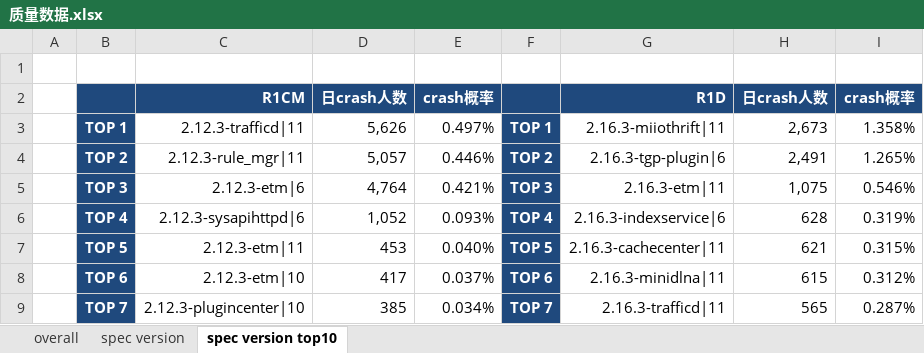
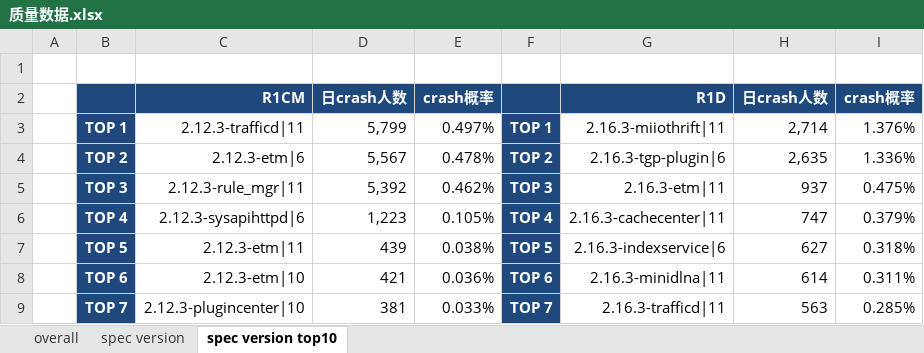
Before and after one commit to jacardl/nutty, an Excel workbook: 质量数据.xlsx, sheet spec version top10, drawn as a sheet; only a part is shown; values as stored, in another font and other column widths than the file's, no borders; removed rows and columns are numbered as before the commit, all else as after; the diff covers the shown part only; the diff names each change by its address in the sheet, - before the commit and + after, or states it on an @@ line.

```diff
--- a/质量数据.xlsx (sheet spec version top10)
+++ b/质量数据.xlsx (sheet spec version top10)
-D3: 5,626
+D3: 5,799
-H3: 2,673
+H3: 2,714
-I3: 1.358%
+I3: 1.376%
-row 4:  | TOP 2 | 2.12.3-rule_mgr|11 | 5,057 | 0.446% | TOP 2 | 2.16.3-tgp-plugin|6 | 2,491 | 1.265%
-B4: TOP 3
+B4: TOP 2
-D4: 4,764
+D4: 5,567
-E4: 0.421%
+E4: 0.478%
-F4: TOP 3
+F4: TOP 2
-G4: 2.16.3-etm|11
+G4: 2.16.3-tgp-plugin|6
-H4: 1,075
+H4: 2,635
-I4: 0.546%
+I4: 1.336%
+row 5:  | TOP 3 | 2.12.3-rule_mgr|11 | 5,392 | 0.462% | TOP 3 | 2.16.3-etm|11 | 937 | 0.475%
-D6: 1,052
+D6: 1,223
-E6: 0.093%
+E6: 0.105%
-G6: 2.16.3-indexservice|6
+G6: 2.16.3-cachecenter|11
-H6: 628
+H6: 747
-I6: 0.319%
+I6: 0.379%
-D7: 453
+D7: 439
-E7: 0.040%
+E7: 0.038%
-G7: 2.16.3-cachecenter|11
+G7: 2.16.3-indexservice|6
-H7: 621
+H7: 627
-I7: 0.315%
+I7: 0.318%
-D8: 417
+D8: 421
-E8: 0.037%
+E8: 0.036%
-H8: 615
+H8: 614
-I8: 0.312%
+I8: 0.311%
-D9: 385
+D9: 381
-E9: 0.034%
+E9: 0.033%
-H9: 565
+H9: 563
-I9: 0.287%
+I9: 0.285%
```
Also changed, not shown: 5 added rows, 5 removed rows and 44 edited cells elsewhere in this sheet, sheet overall, sheet spec version, 1 other file.
